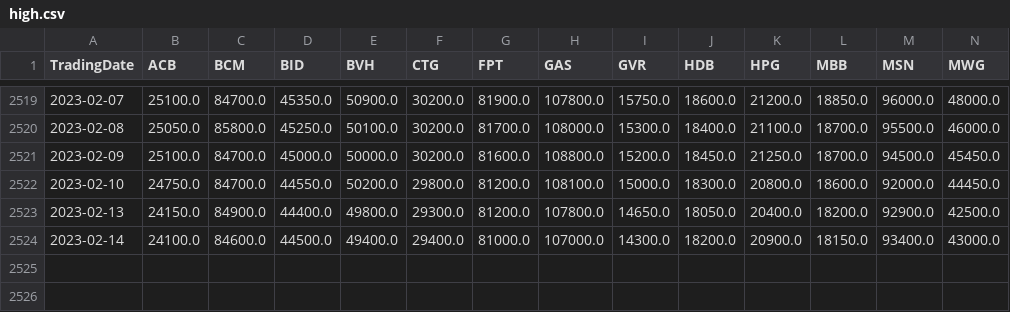
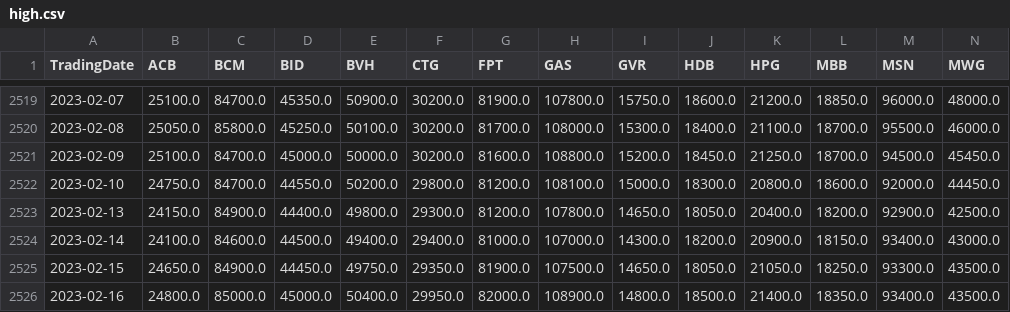
Before and after one commit to khanhtrinh2003/VN30-Strategy, a CSV file: Data/high.csv, drawn as a sheet; only a part is shown, gaps mark what is left out; rows hold the shown columns only; the diff names each change by its address in the sheet, - before the commit and + after, or states it on an @@ line.

```diff
--- a/Data/high.csv
+++ b/Data/high.csv
+row 2525: 2023-02-15 | 24650.0 | 84900.0 | 44450.0 | 49750.0 | 29350.0 | 81900.0 | 107500.0 | 14650.0 | 18050.0 | 21050.0 | 18250.0 | 93300.0 | 43500.0
+row 2526: 2023-02-16 | 24800.0 | 85000.0 | 45000.0 | 50400.0 | 29950.0 | 82000.0 | 108900.0 | 14800.0 | 18500.0 | 21400.0 | 18350.0 | 93400.0 | 43500.0
```
Also changed, not shown: Data/close.csv, Data/low.csv, 6 other files.
